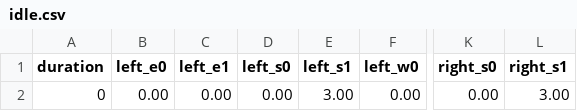
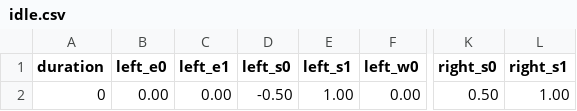
Before and after one commit to ptsteadman/baxter-teleoperation, a CSV file: csv/idle.csv, drawn as a sheet; only a part is shown, gaps mark what is left out; the diff names each change by its address in the sheet, - before the commit and + after, or states it on an @@ line.

```diff
--- a/csv/idle.csv
+++ b/csv/idle.csv
-D2 (left_s0): 0.00
+D2 (left_s0): -0.50
-E2 (left_s1): 3.00
+E2 (left_s1): 1.00
-K2 (right_s0): 0.00
+K2 (right_s0): 0.50
-L2 (right_s1): 3.00
+L2 (right_s1): 1.00
```
Also changed, not shown: 2 other files.
